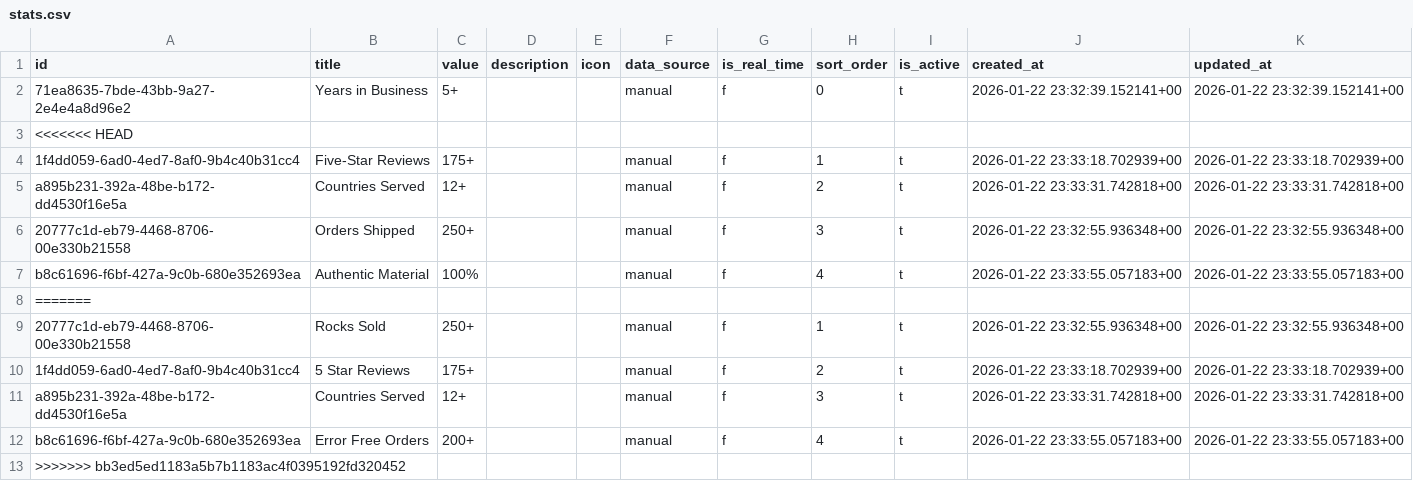
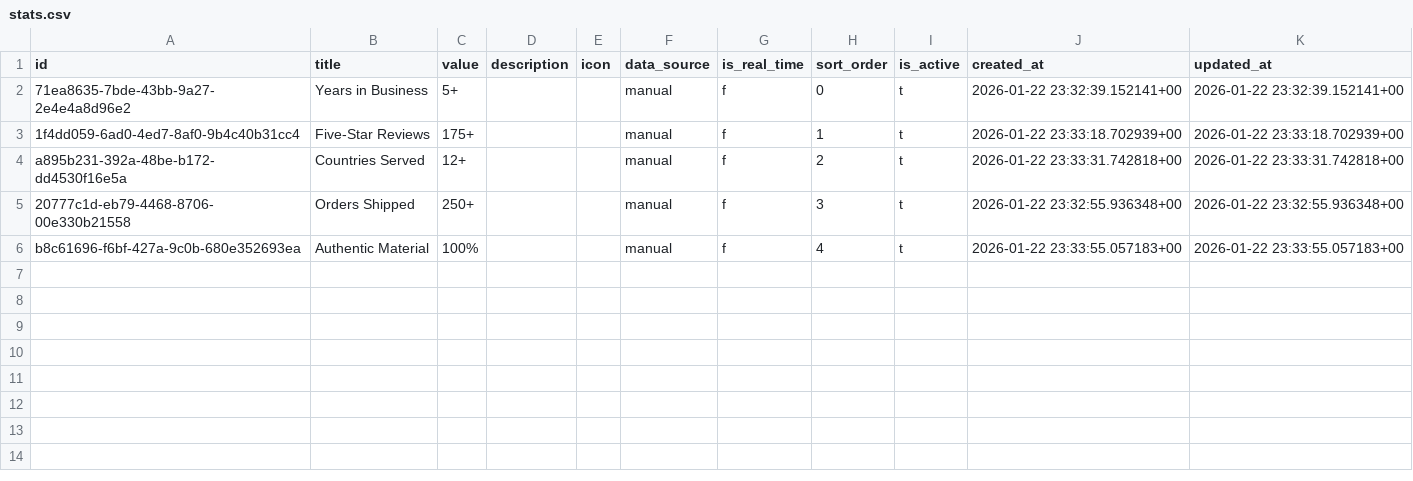
Before and after one commit to Gemsutopia/gemsutopia, a CSV file: export/stats.csv, drawn as a sheet; the diff names each change by its address in the sheet, - before the commit and + after, or states it on an @@ line.

```diff
--- a/export/stats.csv
+++ b/export/stats.csv
-row 3: <<<<<<< HEAD
-row 8: =======
-row 9: 20777c1d-eb79-4468-8706-00e330b21558 | Rocks Sold | 250+ |  |  | manual | f | 1 | t | 2026-01-22 23:32:55.936348+00 | 2026-01-22 23:32:55.936348+00
-row 10: 1f4dd059-6ad0-4ed7-8af0-9b4c40b31cc4 | 5 Star Reviews | 175+ |  |  | manual | f | 2 | t | 2026-01-22 23:33:18.702939+00 | 2026-01-22 23:33:18.702939+00
-row 11: a895b231-392a-48be-b172-dd4530f16e5a | Countries Served | 12+ |  |  | manual | f | 3 | t | 2026-01-22 23:33:31.742818+00 | 2026-01-22 23:33:31.742818+00
-row 12: b8c61696-f6bf-427a-9c0b-680e352693ea | Error Free Orders | 200+ |  |  | manual | f | 4 | t | 2026-01-22 23:33:55.057183+00 | 2026-01-22 23:33:55.057183+00
-row 13: >>>>>>> bb3ed5ed1183a5b7b1183ac4f0395192fd320452
```
Also changed, not shown: 11 other files.
